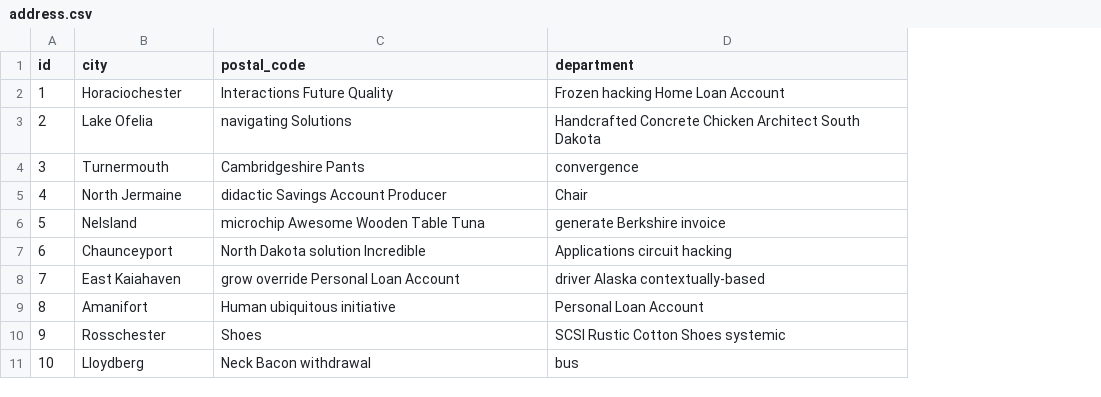
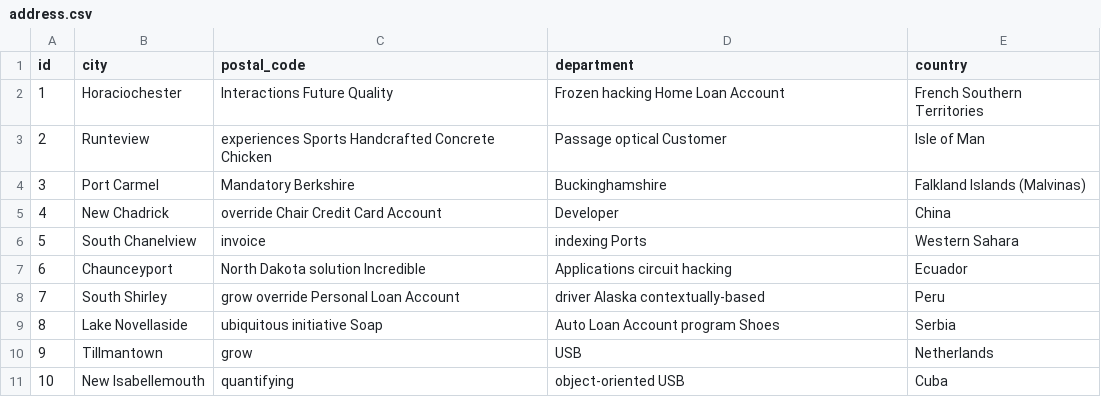
Before and after one commit to jaroddev/webuy-admin, a CSV file: src/main/resources/config/liquibase/fake-data/address.csv, drawn as a sheet; the diff names each change by its address in the sheet, - before the commit and + after, or states it on an @@ line.

```diff
--- a/src/main/resources/config/liquibase/fake-data/address.csv
+++ b/src/main/resources/config/liquibase/fake-data/address.csv
+column E (country), rows 2-11: French Southern Territories | Isle of Man | Falkland Islands (Malvinas) | China | Western Sahara | Ecuador | Peru | Serbia | Netherlands | Cuba
-B3 (city): Lake Ofelia
+B3 (city): Runteview
-C3 (postal_code): navigating Solutions
+C3 (postal_code): experiences Sports Handcrafted Concrete Chicken
-D3 (department): Handcrafted Concrete Chicken Architect South Dakota
+D3 (department): Passage optical Customer
-B4 (city): Turnermouth
+B4 (city): Port Carmel
-C4 (postal_code): Cambridgeshire Pants
+C4 (postal_code): Mandatory Berkshire
-D4 (department): convergence
+D4 (department): Buckinghamshire
-B5 (city): North Jermaine
+B5 (city): New Chadrick
-C5 (postal_code): didactic Savings Account Producer
+C5 (postal_code): override Chair Credit Card Account
-D5 (department): Chair
+D5 (department): Developer
-B6 (city): Nelsland
+B6 (city): South Chanelview
-C6 (postal_code): microchip Awesome Wooden Table Tuna
+C6 (postal_code): invoice
-D6 (department): generate Berkshire invoice
+D6 (department): indexing Ports
-B8 (city): East Kaiahaven
+B8 (city): South Shirley
-B9 (city): Amanifort
+B9 (city): Lake Novellaside
-C9 (postal_code): Human ubiquitous initiative
+C9 (postal_code): ubiquitous initiative Soap
-D9 (department): Personal Loan Account
+D9 (department): Auto Loan Account program Shoes
-B10 (city): Rosschester
+B10 (city): Tillmantown
-C10 (postal_code): Shoes
+C10 (postal_code): grow
-D10 (department): SCSI Rustic Cotton Shoes systemic
+D10 (department): USB
-B11 (city): Lloydberg
+B11 (city): New Isabellemouth
-C11 (postal_code): Neck Bacon withdrawal
+C11 (postal_code): quantifying
-D11 (department): bus
+D11 (department): object-oriented USB
```
Also changed, not shown: src/main/resources/config/liquibase/fake-data/product.csv, 56 other files.
